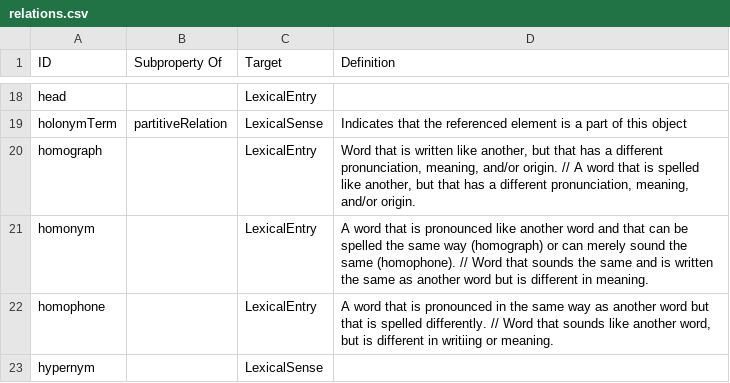
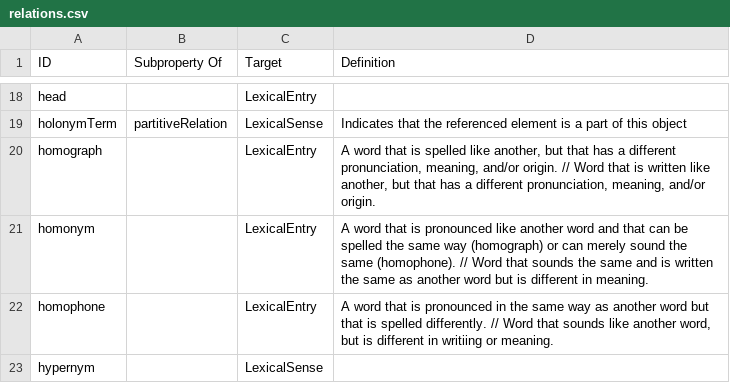
Before and after one commit to ontolex/lexinfo, a CSV file: data/relations.csv, drawn as a sheet; only a part is shown, gaps mark what is left out.

```diff
--- a/data/relations.csv
+++ b/data/relations.csv
@@ -19,3 +19,3 @@ head,,LexicalEntry,
 holonymTerm,partitiveRelation,LexicalSense,Indicates that the referenced element is a part of this object
-homograph,,LexicalEntry,"Word that is written like another, but that has a different pronunciation, meaning, and/or origin. // A word that is spelled like another, but that has a different pronunciation, meaning, and/or origin."
+homograph,,LexicalEntry,"A word that is spelled like another, but that has a different pronunciation, meaning, and/or origin. // Word that is written like another, but that has a different pronunciation, meaning, and/or origin."
 homonym,,LexicalEntry,A word that is pronounced like another word and that can be spelled the same way (homograph) or can merely sound the same (homophone). // Word that sounds the same and is written the same as another word but is different in meaning.
```
Also changed, not shown: data/morphosyntactic_properties.csv, data/values/Number.csv, 3 other files.
